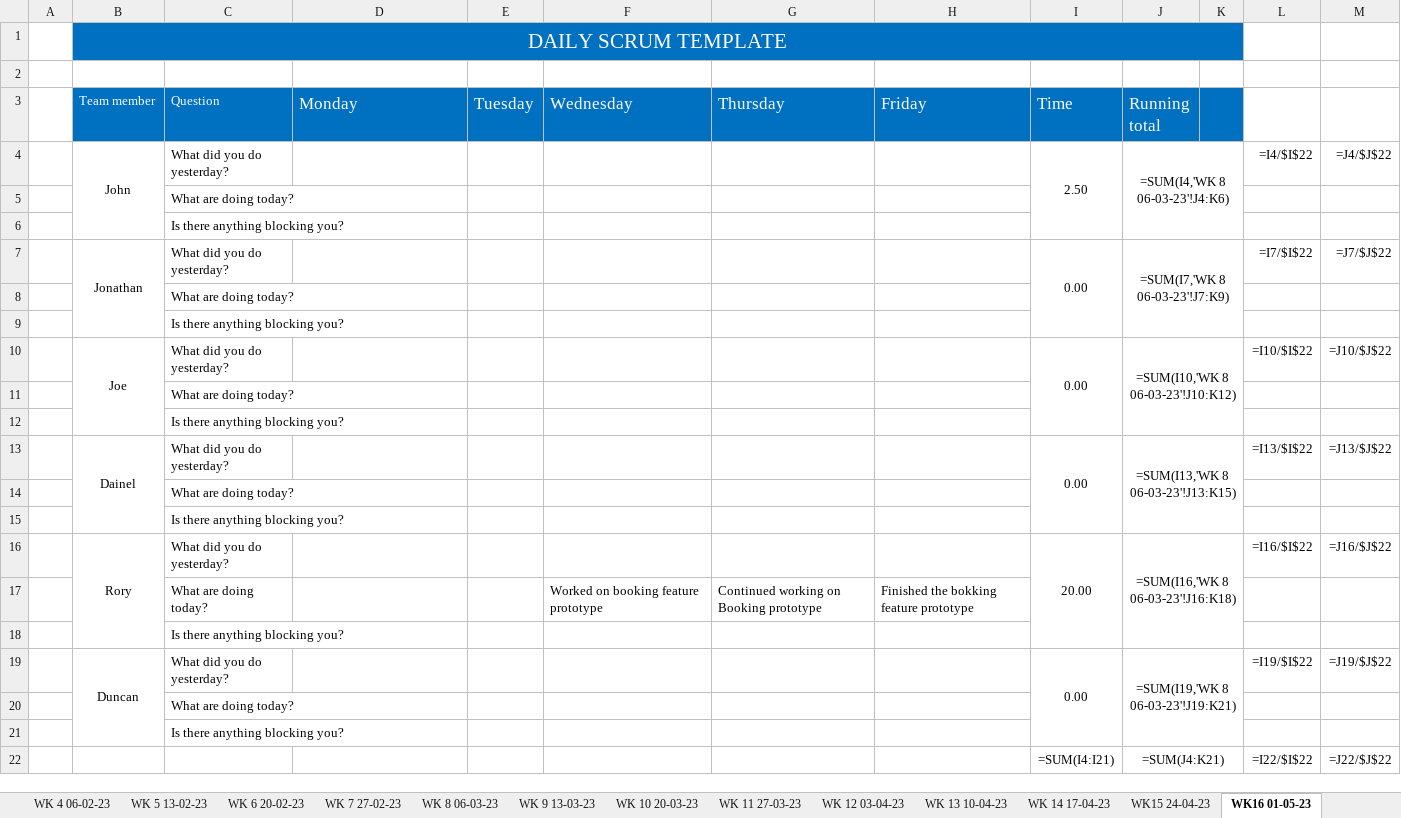
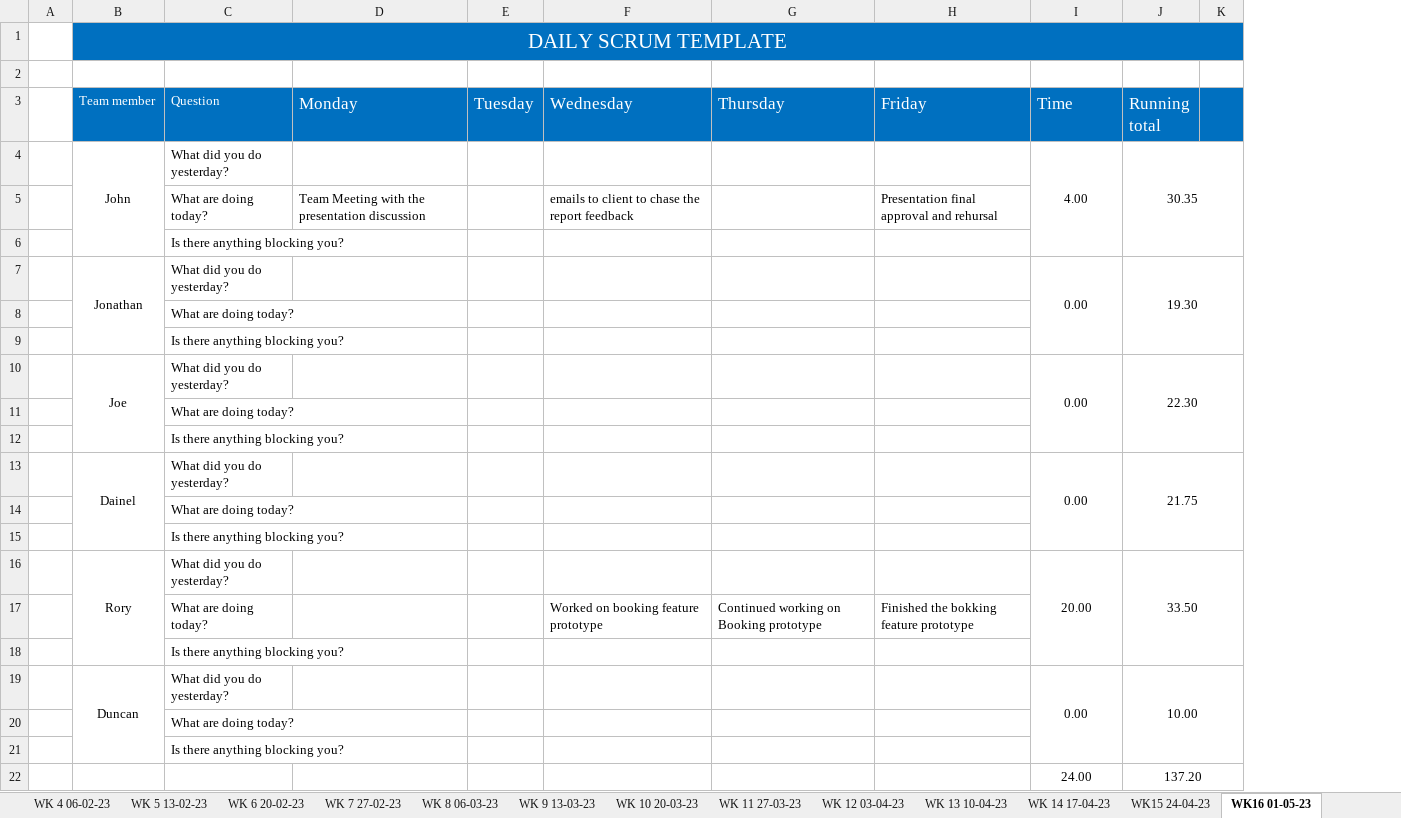
Before and after one commit to JBLACK2889/MENS-SHED-SOC09109, an Excel workbook: Documentation/daily-scrum-meeting.xlsx, sheet WK16 01-05-23, drawn as a sheet; values as stored, in another font and other column widths than the file's, no borders; formulas without a stored value are shown as written; removed rows and columns are numbered as before the commit, all else as after; the diff names each change by its address in the sheet, - before the commit and + after, or states it on an @@ line.

```diff
--- a/Documentation/daily-scrum-meeting.xlsx (sheet WK16 01-05-23)
+++ b/Documentation/daily-scrum-meeting.xlsx (sheet WK16 01-05-23)
@@ column L hidden, rows 4-13: =I4/$I$22 |  |  | =I7/$I$22 |  |  | =I10/$I$22 |  |  | =I13/$I$22 @@
@@ column M hidden, rows 4-13: =J4/$J$22 |  |  | =J7/$J$22 |  |  | =J10/$J$22 |  |  | =J13/$J$22 @@
-B4:B6 merged
+B4:B6 merged
-I4 (Time): 2.50
+I4 (Time): 4.00
-I4:I6 merged
+I4:I6 merged
-J4 (Running total): =SUM(I4,'WK 8 06-03-23'!J4:K6)
+J4 (Running total): 30.35
-J4:K6 merged
+J4:K6 merged
+row 5:  |  | What are doing today? | Team Meeting with the presentation discussion |  | emails to client to chase the report feedback |  | Presentation final approval and rehursal
@@ row 18 moved to row 6: Is there anything blocking you? @@
+row 7:  | Jonathan | What did you do yesterday? |  |  |  |  |  | 0.00 | 19.30
-B10 (Team member): Jonathan
+B10 (Team member): Joe
-J10 (Running total): =SUM(I7,'WK 8 06-03-23'!J7:K9)
+J10 (Running total): 22.30
-B13 (Team member): Joe
+B13 (Team member): Dainel
-J13 (Running total): =SUM(I10,'WK 8 06-03-23'!J10:K12)
+J13 (Running total): 21.75
+row 16:  | Rory | What did you do yesterday? |  |  |  |  |  | 20.00 | 33.50
@@ row 21 moved to row 18: Is there anything blocking you? @@
-B19 (Team member): Dainel
+B19 (Team member): Duncan
-J19 (Running total): =SUM(I13,'WK 8 06-03-23'!J13:K15)
+J19 (Running total): 10.00
-row 16:  | Rory | What did you do yesterday? |  |  |  |  |  | 20.00 | =SUM(I16,'WK 8 06-03-23'!J16:K18) |  | =I16/$I$22 | =J16/$J$22
-row 19:  | Duncan | What did you do yesterday? |  |  |  |  |  | 0.00 | =SUM(I19,'WK 8 06-03-23'!J19:K21) |  | =I19/$I$22 | =J19/$J$22
-row 20:  |  | What are doing today?
-row 22:  |  |  |  |  |  |  |  | =SUM(I4:I21) | =SUM(J4:K21) |  | =I22/$I$22 | =J22/$J$22
+row 22:  |  |  |  |  |  |  |  | 24.00 | 137.20
```
Also changed, not shown: sheet WK 13 10-04-23, sheet WK 12 03-04-23, sheet WK 14 17-04-23, sheet WK 9 13-03-23, sheet WK 11 27-03-23, sheet WK 10 20-03-23, 9 more sheets, hidden cells, 1 other file.
